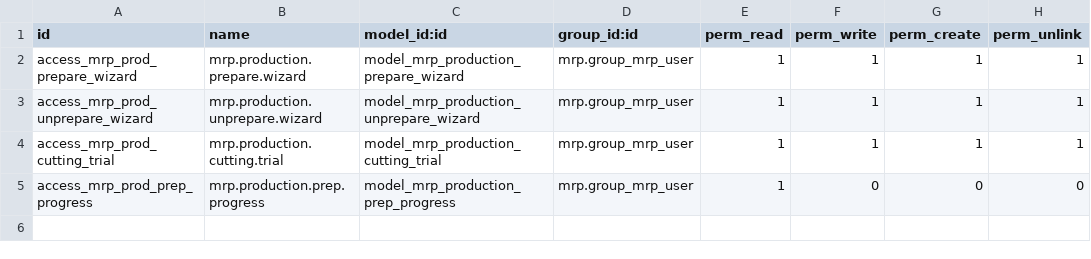
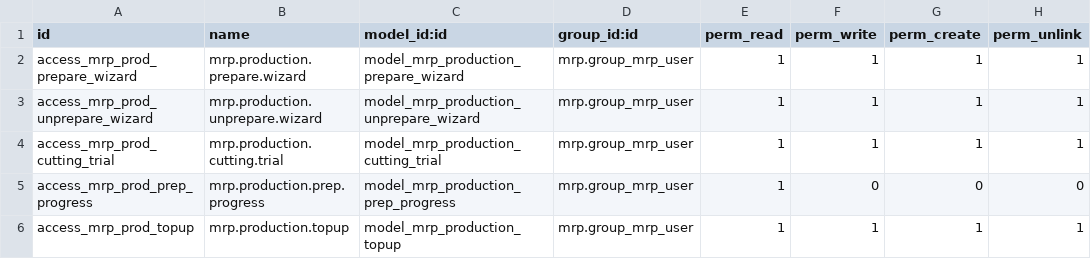
Before and after one commit to rosenvladimirov/manufacture, a CSV file: mrp_production_staged_preparation/security/ir.model.access.csv, drawn as a sheet.

```diff
--- a/mrp_production_staged_preparation/security/ir.model.access.csv
+++ b/mrp_production_staged_preparation/security/ir.model.access.csv
@@ -5 +5,2 @@ access_mrp_prod_cutting_trial,mrp.production.cutting.trial,model_mrp_production_
 access_mrp_prod_prep_progress,mrp.production.prep.progress,model_mrp_production_prep_progress,mrp.group_mrp_user,1,0,0,0
+access_mrp_prod_topup,mrp.production.topup,model_mrp_production_topup,mrp.group_mrp_user,1,1,1,1
```
Also changed, not shown: 11 other files.
